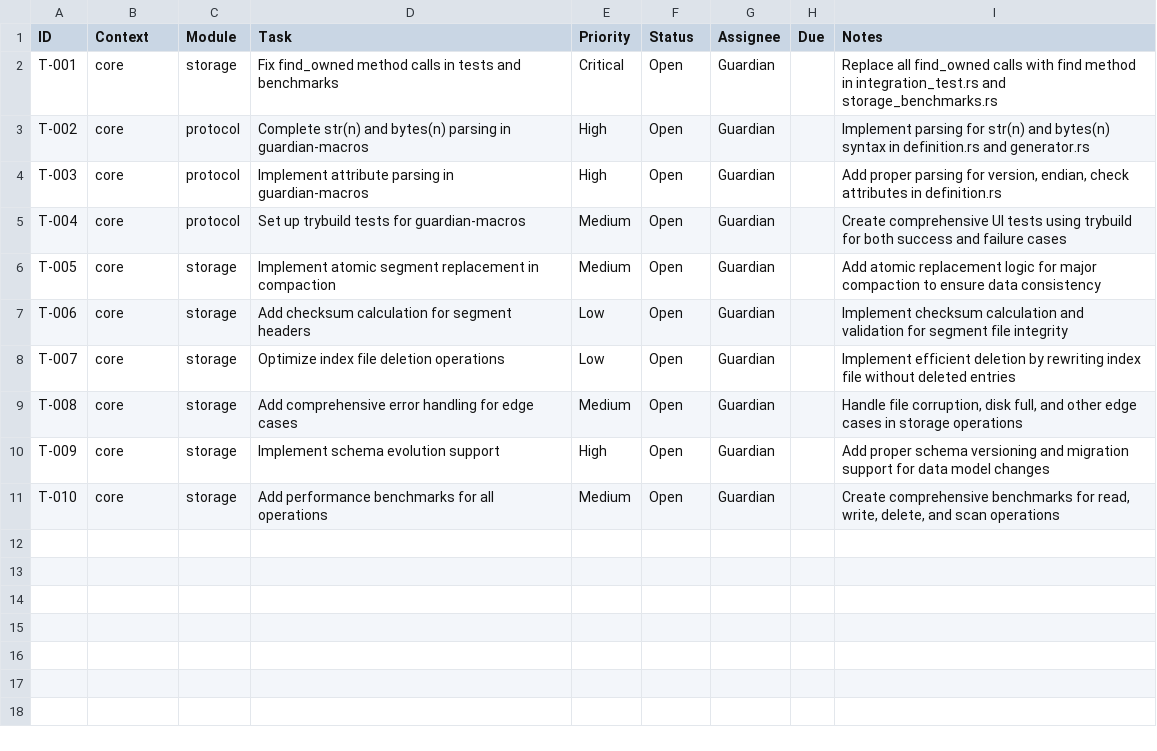
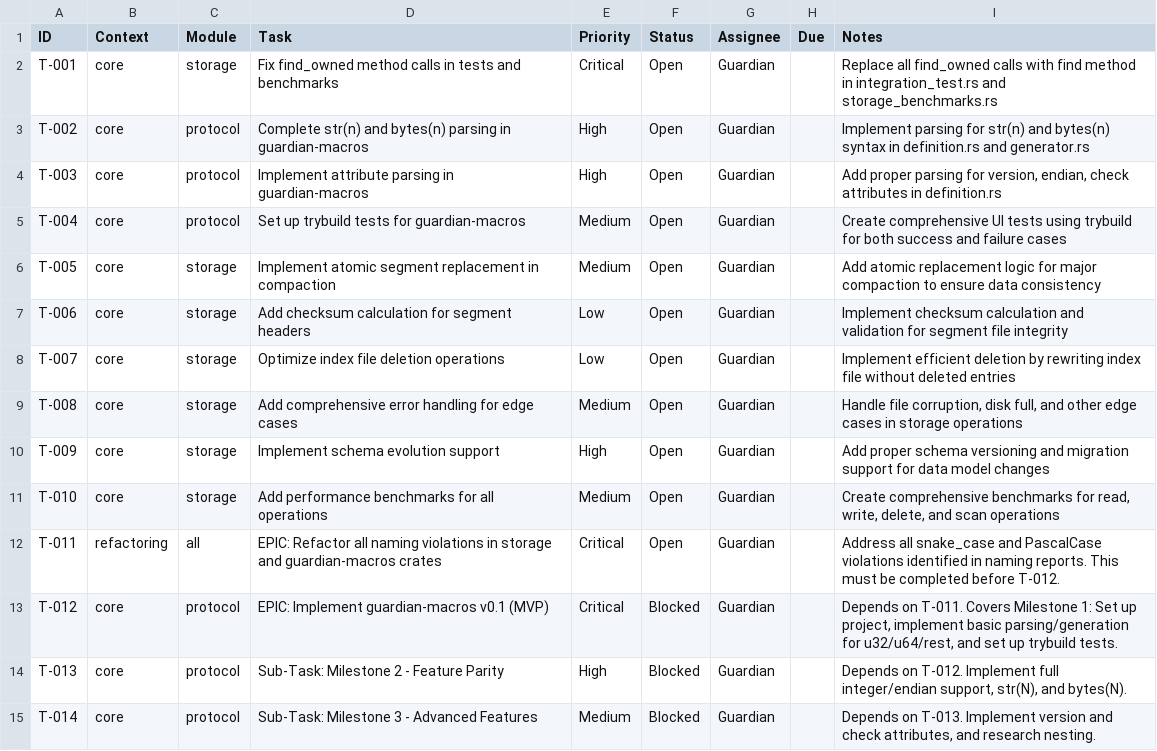
Before and after one commit to hoduyquocbao/guardian, a CSV file: todo.csv, drawn as a sheet.

```diff
--- a/todo.csv
+++ b/todo.csv
@@ -11 +11,5 @@ T-009,core,storage,"Implement schema evolution support",High,Open,Guardian,,"Add
 T-010,core,storage,"Add performance benchmarks for all operations",Medium,Open,Guardian,,"Create comprehensive benchmarks for read, write, delete, and scan operations"
+T-011,refactoring,all,"EPIC: Refactor all naming violations in storage and guardian-macros crates",Critical,Open,Guardian,,"Address all snake_case and PascalCase violations identified in naming reports. This must be completed before T-012."
+T-012,core,protocol,"EPIC: Implement guardian-macros v0.1 (MVP)",Critical,Blocked,Guardian,,"Depends on T-011. Covers Milestone 1: Set up project, implement basic parsing/generation for u32/u64/rest, and set up trybuild tests."
+T-013,core,protocol,"Sub-Task: Milestone 2 - Feature Parity",High,Blocked,Guardian,,"Depends on T-012. Implement full integer/endian support, str(N), and bytes(N)."
+T-014,core,protocol,"Sub-Task: Milestone 3 - Advanced Features",Medium,Blocked,Guardian,,"Depends on T-013. Implement version and check attributes, and research nesting."
```
Also changed, not shown: memories.csv, 15 other files.
